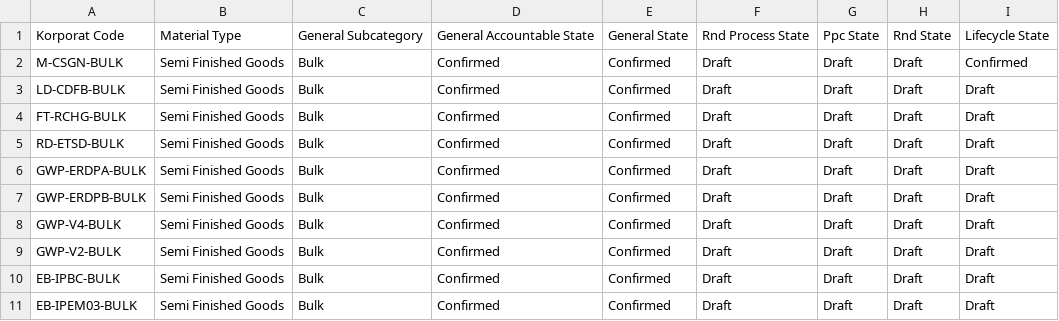
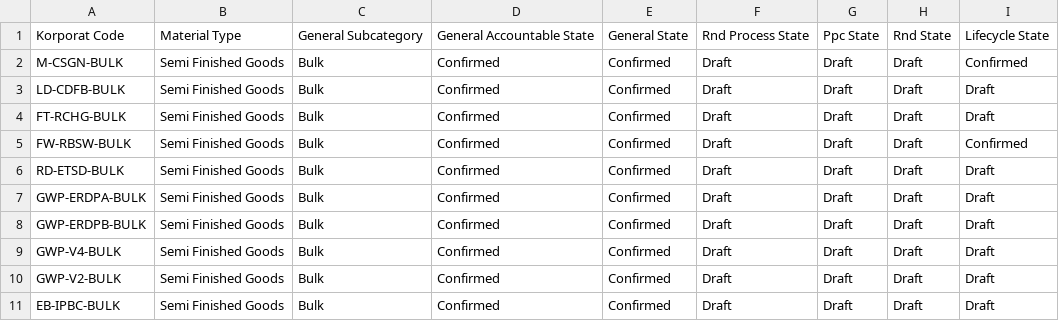
Before and after one commit to adminppl/Files, a CSV file: PARAGON/FM/SFG Bulk Tertake Out.csv, drawn as a sheet; only a part is shown; the shorter side is filled out with more unchanged rows; the diff names each change by its address in the sheet, - before the commit and + after, or states it on an @@ line.

```diff
--- a/PARAGON/FM/SFG Bulk Tertake Out.csv
+++ b/PARAGON/FM/SFG Bulk Tertake Out.csv
+row 5: FW-RBSW-BULK | Semi Finished Goods | Bulk | Confirmed | Confirmed | Draft | Draft | Draft | Confirmed
```
Also changed, not shown: PARAGON/FM/RM & PM Tertake Out.csv, 1 other file.
